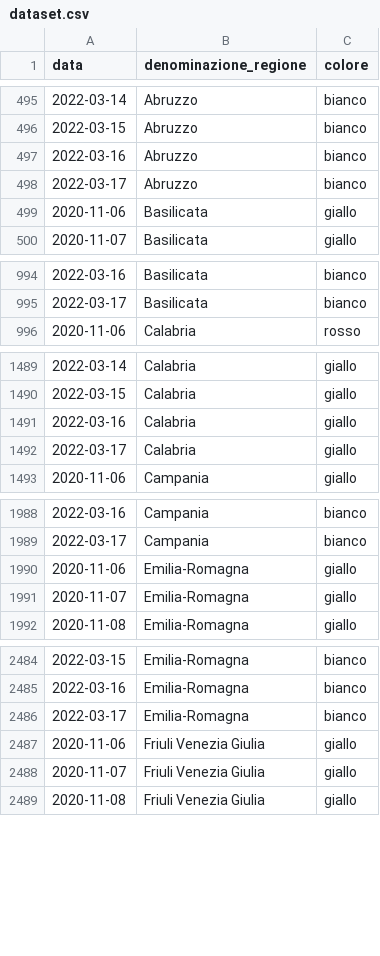
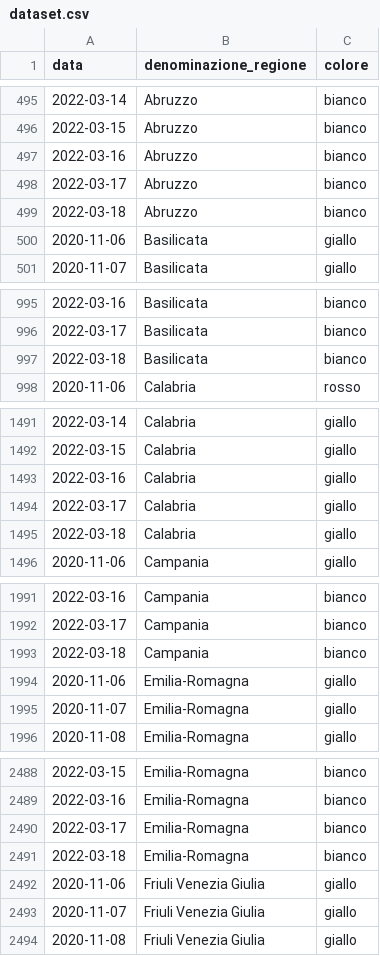
Before and after one commit to imcatta/restrizioni_regionali_covid, a CSV file: dataset.csv, drawn as a sheet; only a part is shown, gaps mark what is left out; the diff covers the shown part only; the diff names each change by its address in the sheet, - before the commit and + after, or states it on an @@ line.

Commit message:
Update dataset

```diff
--- a/dataset.csv
+++ b/dataset.csv
+row 499: 2022-03-18 | Abruzzo | bianco
+row 997: 2022-03-18 | Basilicata | bianco
+row 1495: 2022-03-18 | Calabria | giallo
+row 1993: 2022-03-18 | Campania | bianco
+row 2491: 2022-03-18 | Emilia-Romagna | bianco
```
Also changed, not shown: 16 added rows elsewhere in this file.
